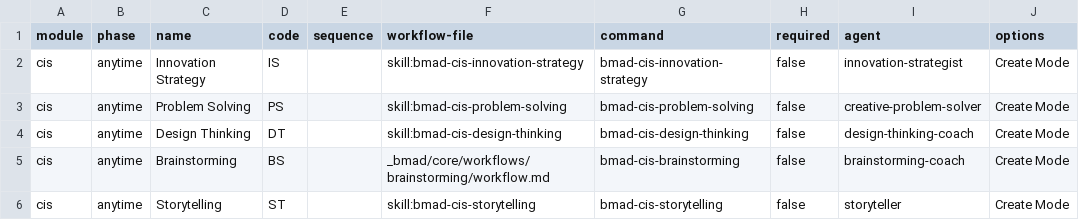
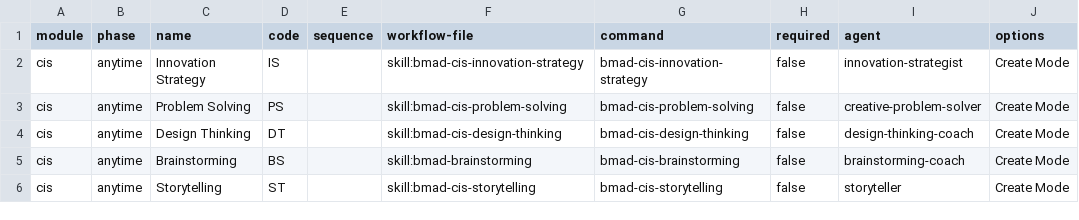
Before and after one commit to bmad-code-org/bmad-module-creative-intelligence-suite, a CSV file: src/module-help.csv, drawn as a sheet; only a part is shown; the diff names each change by its address in the sheet, - before the commit and + after, or states it on an @@ line.

```diff
--- a/src/module-help.csv
+++ b/src/module-help.csv
-F5 (workflow-file): _bmad/core/workflows/brainstorming/workflow.md
+F5 (workflow-file): skill:bmad-brainstorming
```
Also changed, not shown: 23 other files.
